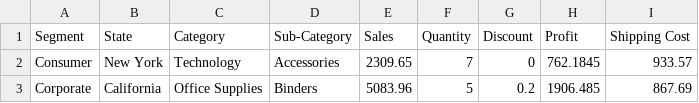
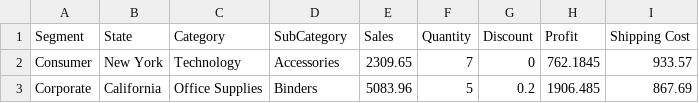
Before and after one commit to LawrencePeng/d3-demos, a CSV file: term-project/data/Global Superstore USA.csv, drawn as a sheet; only a part is shown.

Commit message:
term-project:feat/add bar chart

```diff
--- a/term-project/data/Global Superstore USA.csv
+++ b/term-project/data/Global Superstore USA.csv
@@ -1,2 +1,2 @@
-Segment,State,Category,Sub-Category,Sales,Quantity,Discount,Profit,Shipping Cost
+Segment,State,Category,SubCategory,Sales,Quantity,Discount,Profit,Shipping Cost
 Consumer,New York,Technology,Accessories,2309.65,7,0,762.1845,933.57
```
Also changed, not shown: 2 other files.
